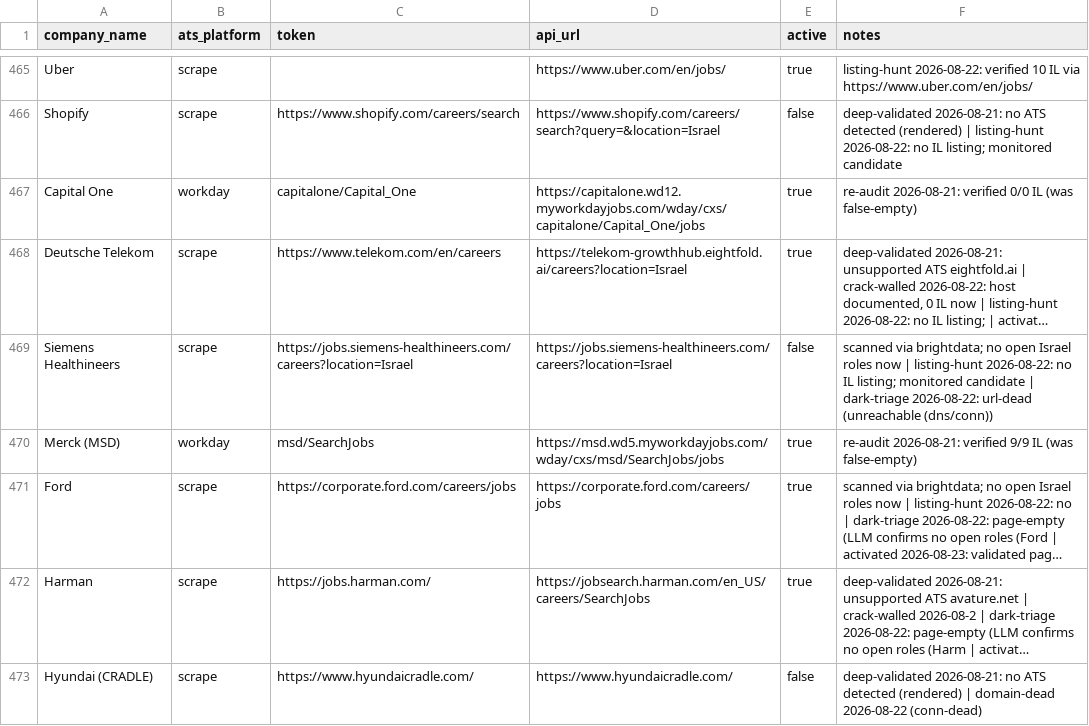
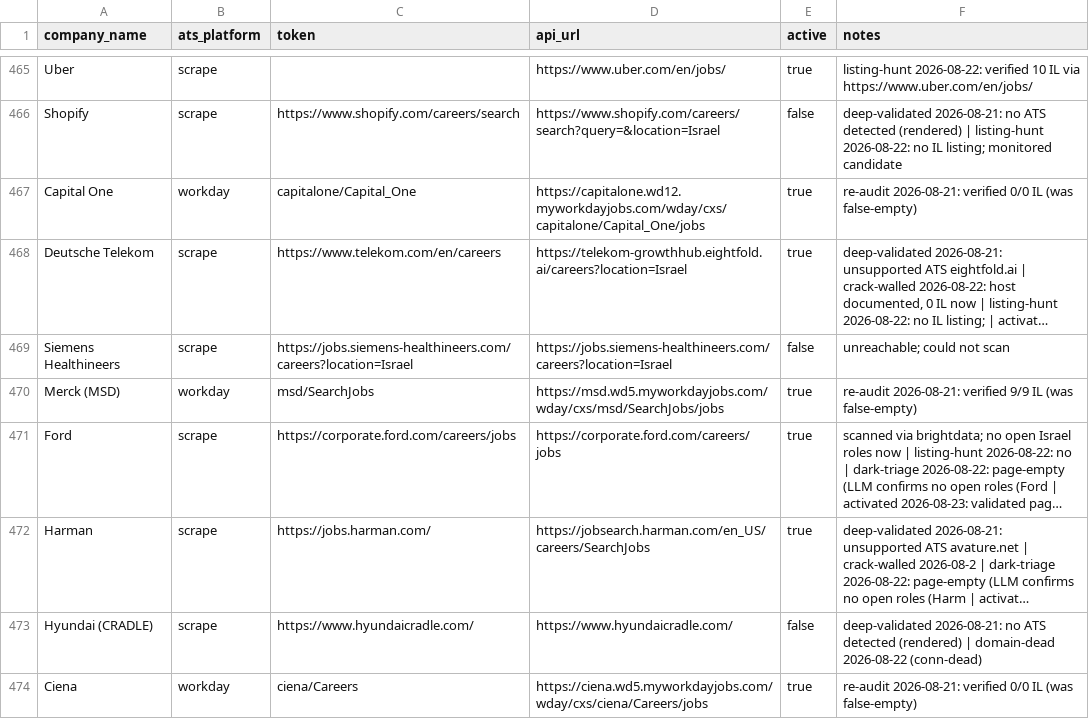
Before and after one commit to AnalystJobsIL/pipeline, a CSV file: companies.csv, drawn as a sheet; only a part is shown, gaps mark what is left out; the shorter side is filled out with more unchanged rows; long unchanged cells end in …; the diff covers the shown part only; the diff names each change by its address in the sheet, - before the commit and + after, or states it on an @@ line.

Commit message:
retry-unreachable 2026-08-23T03:43 [skip ci]

```diff
--- a/companies.csv
+++ b/companies.csv
-F469 (notes): scanned via brightdata; no open Israel roles now | listing-hunt 2026-08-22: no IL listing; monitored candidate | dark-triage 2026-08-22: url-dead (unreachable (dns/conn))
+F469 (notes): unreachable; could not scan
```
Also changed, not shown: 15 edited cells elsewhere in this file.
